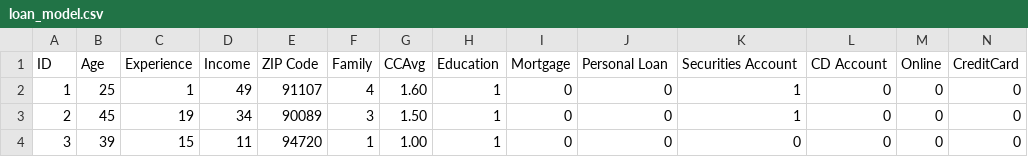
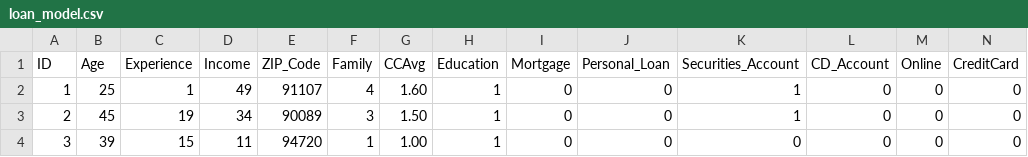
Before and after one commit to CrunchWillSupreme/dbt_sandbox, a CSV file: dbt_sandbox_project/data/loan_model.csv, drawn as a sheet; only a part is shown.

Commit message:
fixed seed data and seed_data schema

```diff
--- a/dbt_sandbox_project/data/loan_model.csv
+++ b/dbt_sandbox_project/data/loan_model.csv
@@ -1,2 +1,2 @@
-ID,Age,Experience,Income,ZIP Code,Family,CCAvg,Education,Mortgage,Personal Loan,Securities Account,CD Account,Online,CreditCard
+ID,Age,Experience,Income,ZIP_Code,Family,CCAvg,Education,Mortgage,Personal_Loan,Securities_Account,CD_Account,Online,CreditCard
 1,25,1,49,91107,4,1.60,1,0,0,1,0,0,0
```
Also changed, not shown: 5 other files.
